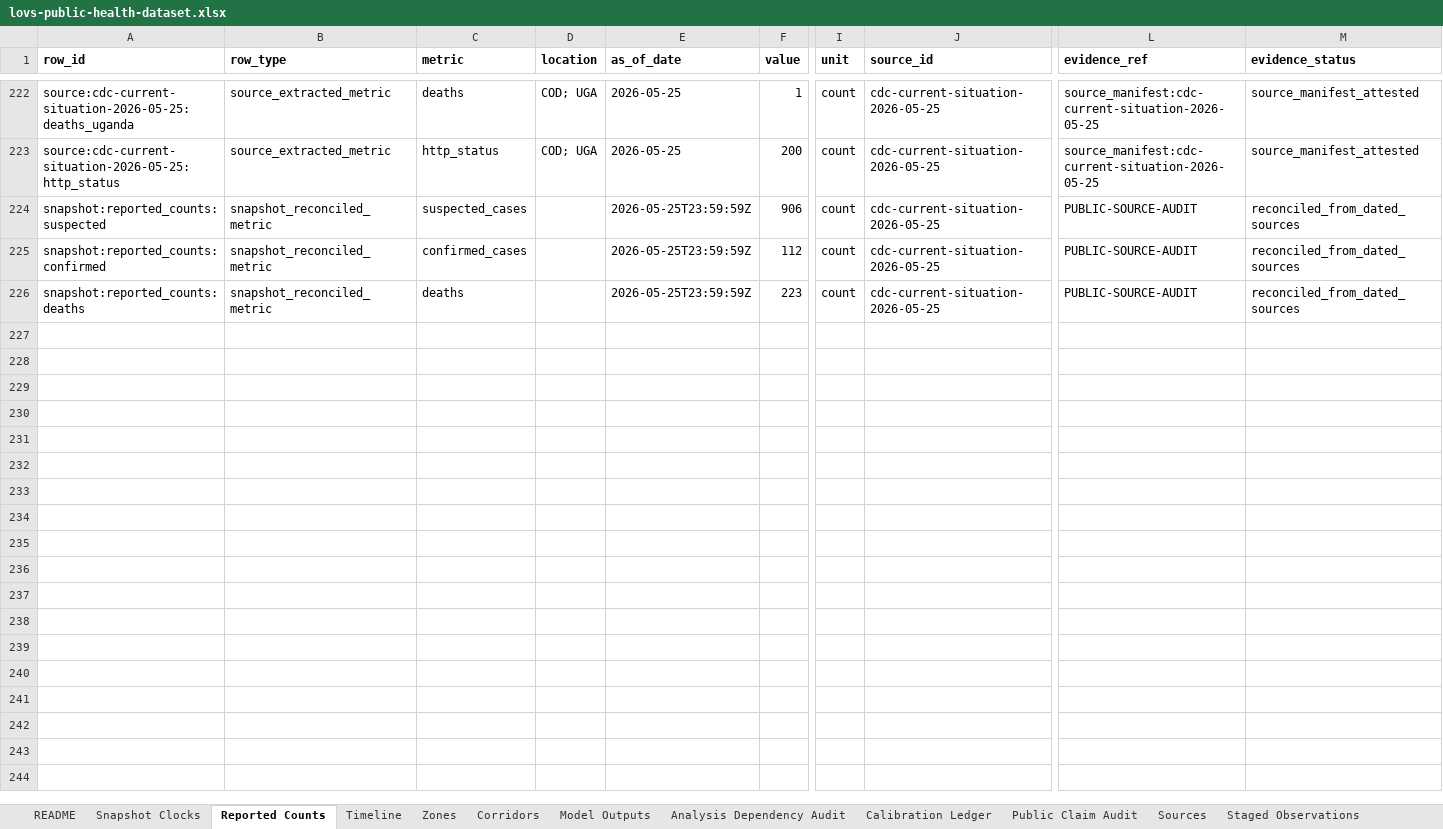
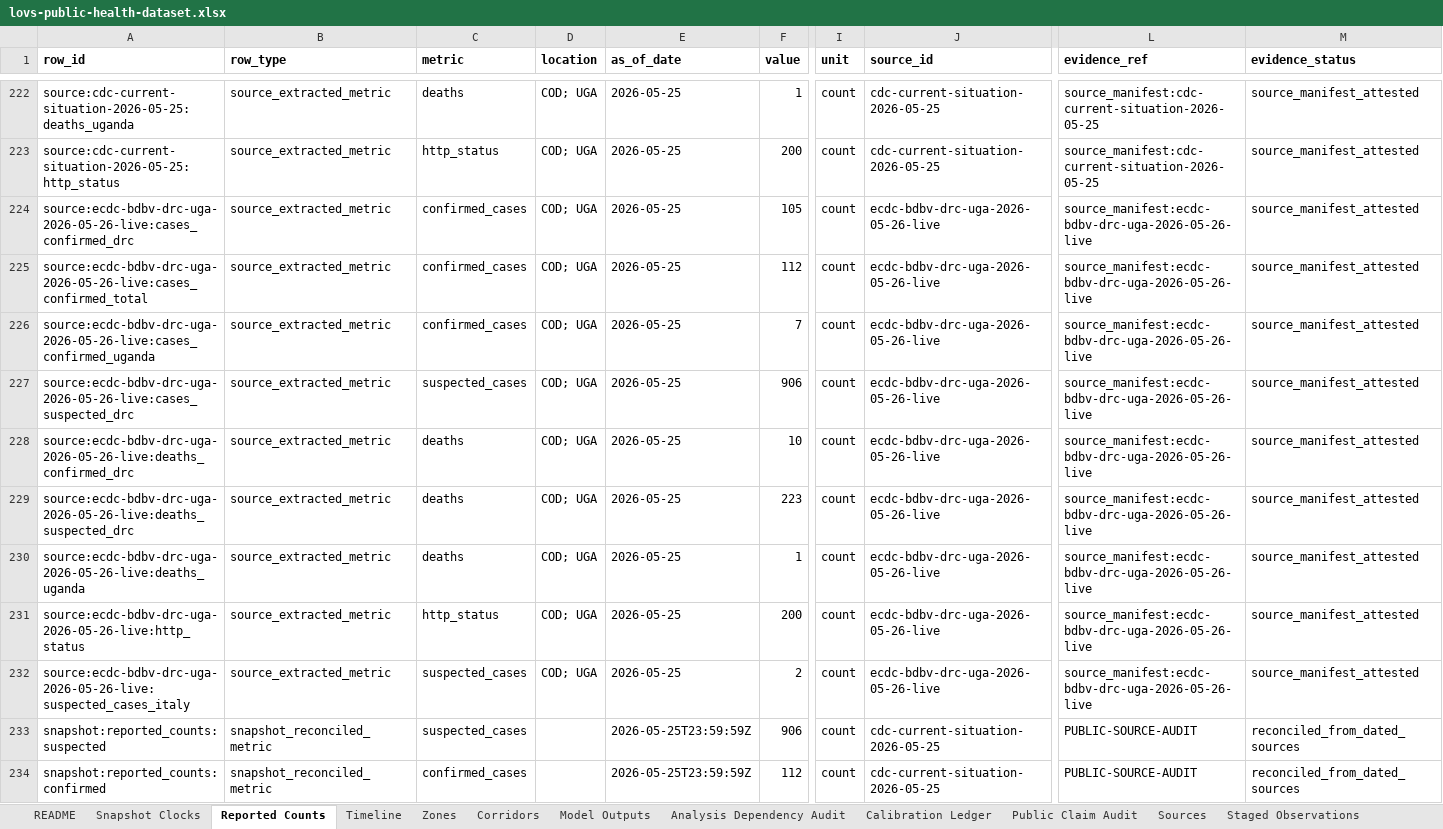
Before and after one commit to ArcedeDev/bdbv-2026-lovs, an Excel workbook: deliverables/public-health-dataset/lovs-public-health-dataset.xlsx, sheet Reported Counts, drawn as a sheet; only a part is shown, gaps mark what is left out; the shorter side is filled out with more unchanged rows; values as stored, in another font and other column widths than the file's, no borders; rows hold the shown columns only; the diff names each change by its address in the sheet, - before the commit and + after, or states it on an @@ line.

Commit message:
Regenerate pipeline output + deliverables for the 76-corridor watchlist
Picking up the deferral from the Goma commit (124dc90): "data/live-bdbv-2026-output.json
... will regenerate once snapshot advances." CI runs refresh_pipeline.py before
tests, so the regenerated 76-corridor state landed in CI but not in the
committed tree, breaking test_contract_captures_current_may25_partition which
still asserted the pre-Goma 66-corridor partition.

Two coupled changes:

tests/test_snapshot_contract.py: update corridor_count 66 -> 76 and the
adjusted_50 ranges to match the new partition (11 sources x 7 targets - 1
self-edge for goma-cod). The doctrine block in snapshot_contract.py and the
self-edge doctrine in snapshot_preflight.py already exclude the goma-cod
self-edge; this is the matching test-side update.

data/live-bdbv-2026-output.json, data/snapshot_contract.json, brief/*,
deliverables/*: regenerate via release_snapshot.py so the committed
deliverables match the post-Goma state. Byte-deterministic per the
release_snapshot byte-determinism check. The corroborating "stale narrative"
and "corridor overclaim" tests continue to reject the now-stale 42- and
66-corridor narratives respectively.

Headline counts unchanged (112 / 906 / 223; 79 zone-attributed; 33 unallocated).

```diff
--- a/deliverables/public-health-dataset/lovs-public-health-dataset.xlsx (sheet Reported Counts)
+++ b/deliverables/public-health-dataset/lovs-public-health-dataset.xlsx (sheet Reported Counts)
+row 224: source:ecdc-bdbv-drc-uga-2026-05-26-live:cases_confirmed_drc | source_extracted_metric | confirmed_cases | COD; UGA | 2026-05-25 | 105 | count | ecdc-bdbv-drc-uga-2026-05-26-live | source_manifest:ecdc-bdbv-drc-uga-2026-05-26-live | source_manifest_attested
+row 225: source:ecdc-bdbv-drc-uga-2026-05-26-live:cases_confirmed_total | source_extracted_metric | confirmed_cases | COD; UGA | 2026-05-25 | 112 | count | ecdc-bdbv-drc-uga-2026-05-26-live | source_manifest:ecdc-bdbv-drc-uga-2026-05-26-live | source_manifest_attested
+row 226: source:ecdc-bdbv-drc-uga-2026-05-26-live:cases_confirmed_uganda | source_extracted_metric | confirmed_cases | COD; UGA | 2026-05-25 | 7 | count | ecdc-bdbv-drc-uga-2026-05-26-live | source_manifest:ecdc-bdbv-drc-uga-2026-05-26-live | source_manifest_attested
+row 227: source:ecdc-bdbv-drc-uga-2026-05-26-live:cases_suspected_drc | source_extracted_metric | suspected_cases | COD; UGA | 2026-05-25 | 906 | count | ecdc-bdbv-drc-uga-2026-05-26-live | source_manifest:ecdc-bdbv-drc-uga-2026-05-26-live | source_manifest_attested
+row 228: source:ecdc-bdbv-drc-uga-2026-05-26-live:deaths_confirmed_drc | source_extracted_metric | deaths | COD; UGA | 2026-05-25 | 10 | count | ecdc-bdbv-drc-uga-2026-05-26-live | source_manifest:ecdc-bdbv-drc-uga-2026-05-26-live | source_manifest_attested
+row 229: source:ecdc-bdbv-drc-uga-2026-05-26-live:deaths_suspected_drc | source_extracted_metric | deaths | COD; UGA | 2026-05-25 | 223 | count | ecdc-bdbv-drc-uga-2026-05-26-live | source_manifest:ecdc-bdbv-drc-uga-2026-05-26-live | source_manifest_attested
+row 230: source:ecdc-bdbv-drc-uga-2026-05-26-live:deaths_uganda | source_extracted_metric | deaths | COD; UGA | 2026-05-25 | 1 | count | ecdc-bdbv-drc-uga-2026-05-26-live | source_manifest:ecdc-bdbv-drc-uga-2026-05-26-live | source_manifest_attested
+row 231: source:ecdc-bdbv-drc-uga-2026-05-26-live:http_status | source_extracted_metric | http_status | COD; UGA | 2026-05-25 | 200 | count | ecdc-bdbv-drc-uga-2026-05-26-live | source_manifest:ecdc-bdbv-drc-uga-2026-05-26-live | source_manifest_attested
+row 232: source:ecdc-bdbv-drc-uga-2026-05-26-live:suspected_cases_italy | source_extracted_metric | suspected_cases | COD; UGA | 2026-05-25 | 2 | count | ecdc-bdbv-drc-uga-2026-05-26-live | source_manifest:ecdc-bdbv-drc-uga-2026-05-26-live | source_manifest_attested
```
Also changed, not shown: sheet Corridors, sheet Timeline, sheet Calibration Ledger, sheet Snapshot Clocks, sheet Public Claim Audit, sheet Sources, 1 more sheet, 15 other files.
